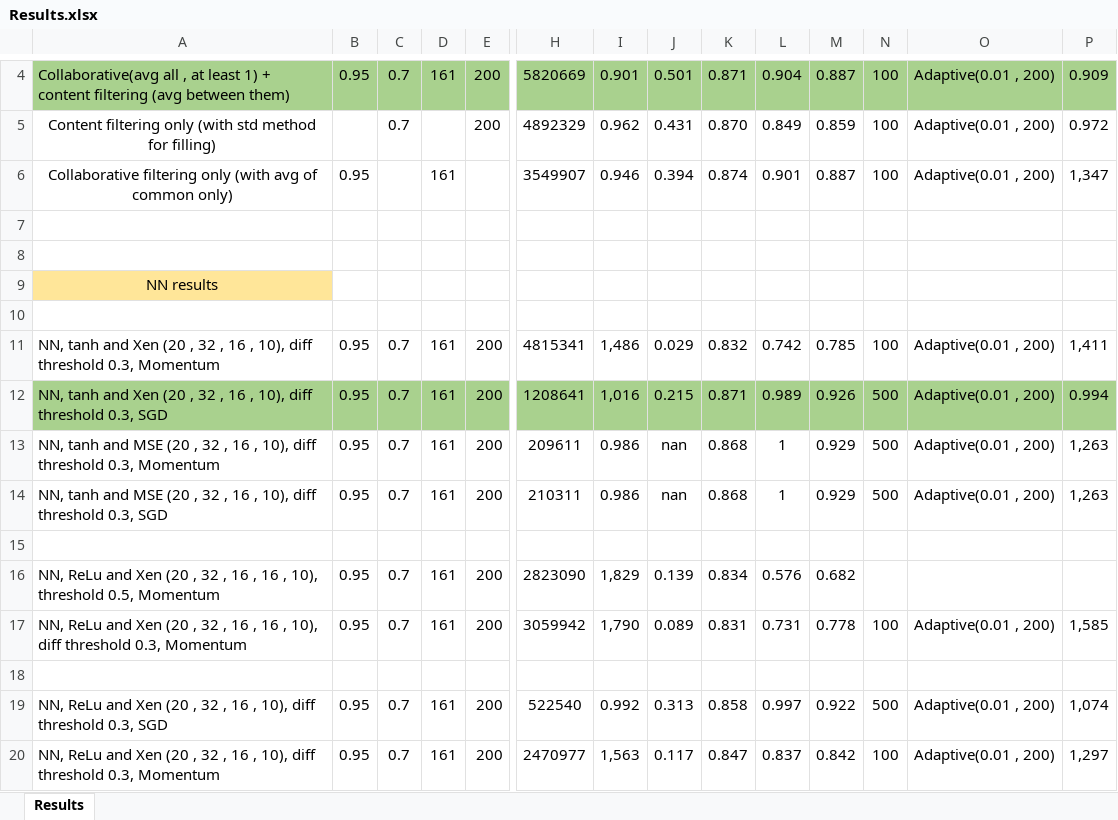
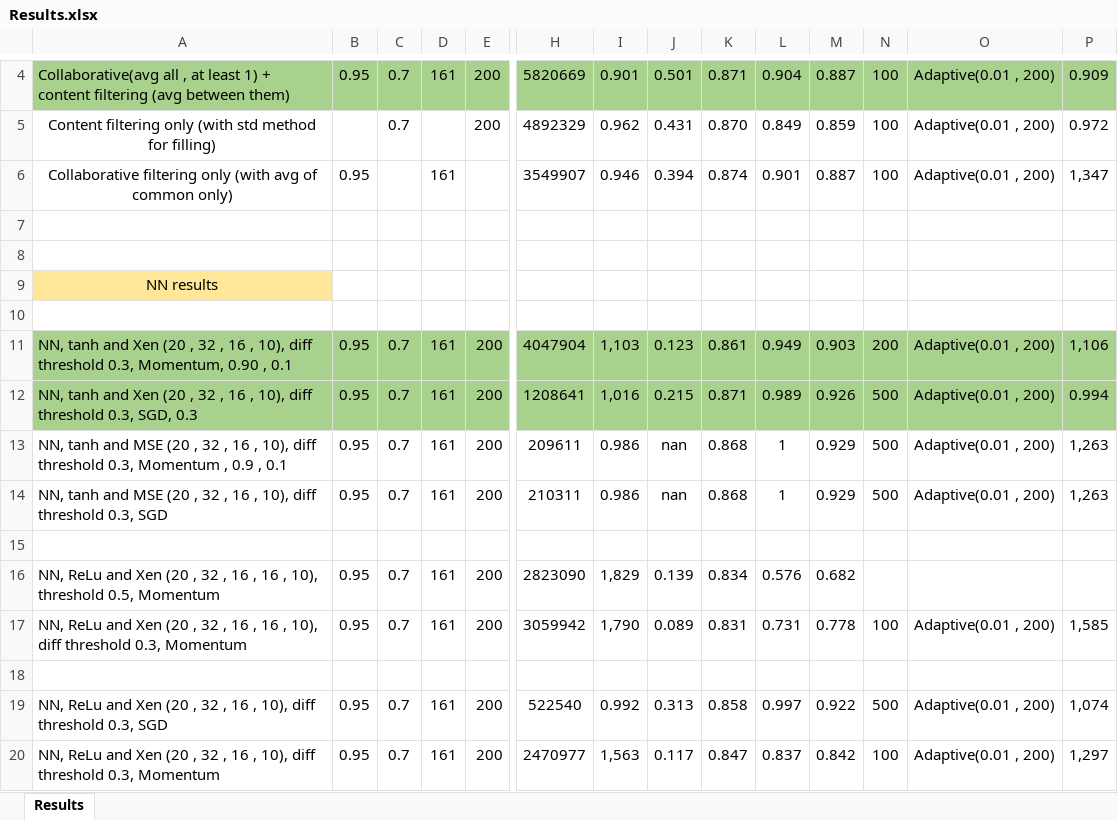
Before and after one commit to sofiamartellozzo/movieRecommendation, an Excel workbook: Results.xlsx, sheet Results, drawn as a sheet; only a part is shown, gaps mark what is left out; values as stored, in another font and other column widths than the file's, no borders; removed rows and columns are numbered as before the commit, all else as after; rows hold the shown columns only; the diff names each change by its address in the sheet, - before the commit and + after, or states it on an @@ line.

Commit message:
Updated results

```diff
--- a/Results.xlsx (sheet Results)
+++ b/Results.xlsx (sheet Results)
-row 11: NN, tanh and Xen (20 , 32 , 16 , 10), diff threshold 0.3, Momentum | 0.95 | 0.7 | 161 | 200 | 4815341 | 1,486 | 0.029 | 0.832 | 0.742 | 0.785 | 100 | Adaptive(0.01 , 200) | 1,411
+row 11: NN, tanh and Xen (20 , 32 , 16 , 10), diff threshold 0.3, Momentum, 0.90 , 0.1 | 0.95 | 0.7 | 161 | 200 | 4047904 | 1,103 | 0.123 | 0.861 | 0.949 | 0.903 | 200 | Adaptive(0.01 , 200) | 1,106
-A12: …threshold 0.3, SGD
+A12: …threshold 0.3, SGD, 0.3
-A13: …0.3, Momentum
+A13: …0.3, Momentum , 0.9 , 0.1
```
Also changed, not shown: 1 other file.
